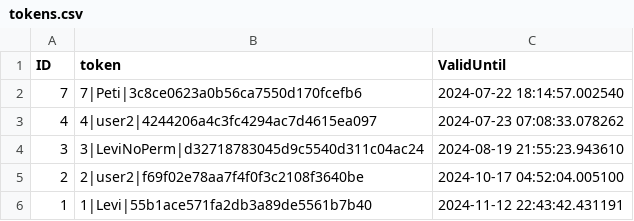
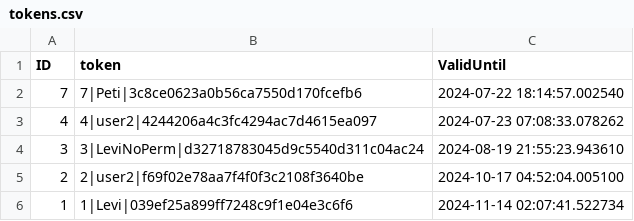
Before and after one commit to Levvi07/Webmanager, a CSV file: data/tokens.csv, drawn as a sheet.

```diff
--- a/data/tokens.csv
+++ b/data/tokens.csv
@@ -5,2 +5,2 @@ ID,token,ValidUntil
 2,2|user2|f69f02e78aa7f4f0f3c2108f3640be,2024-10-17 04:52:04.005100
-1,1|Levi|55b1ace571fa2db3a89de5561b7b40,2024-11-12 22:43:42.431191
+1,1|Levi|039ef25a899ff7248c9f1e04e3c6f6,2024-11-14 02:07:41.522734
```
Also changed, not shown: 3 other files.
